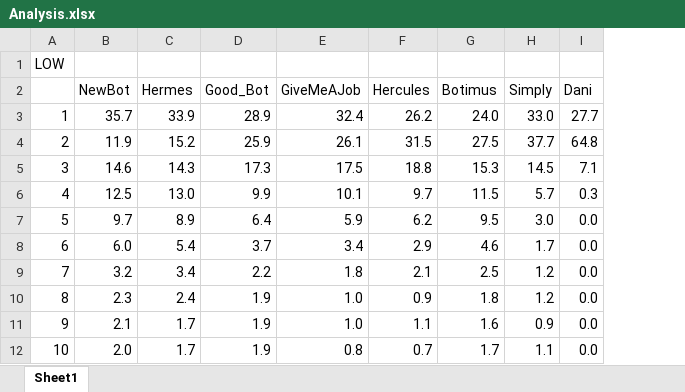
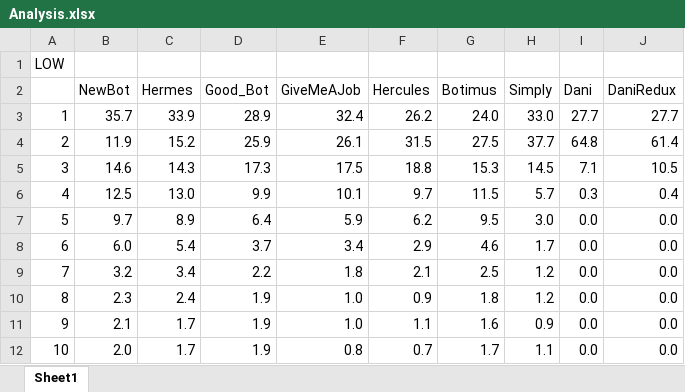
Before and after one commit to FrederikBertelsen/PokerBotBattle, an Excel workbook: Analysis.xlsx, sheet Sheet1, drawn as a sheet; only a part is shown; values as stored, in another font and other column widths than the file's, no borders; charts and pictures not drawn; the diff names each change by its address in the sheet, - before the commit and + after, or states it on an @@ line.

```diff
--- a/Analysis.xlsx (sheet Sheet1)
+++ b/Analysis.xlsx (sheet Sheet1)
+column J (DaniRedux), rows 3-12: 27.7 | 61.4 | 10.5 | 0.4 | 0.0 | 0.0 | 0.0 | 0.0 | 0.0 | 0.0
```
Also changed, not shown: charts or pictures, 8 other files.
